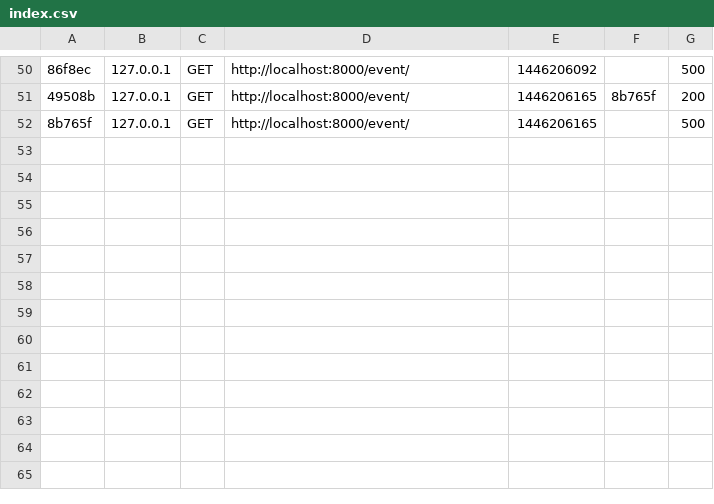
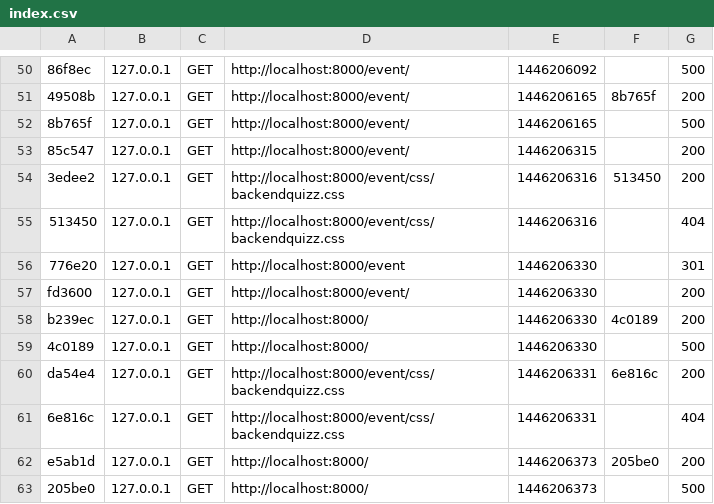
Before and after one commit to salem-k/BR-server, a CSV file: app/cache/dev/profiler/index.csv, drawn as a sheet; only a part is shown, gaps mark what is left out; the diff names each change by its address in the sheet, - before the commit and + after, or states it on an @@ line.

```diff
--- a/app/cache/dev/profiler/index.csv
+++ b/app/cache/dev/profiler/index.csv
+row 53: 85c547 | 127.0.0.1 | GET | http://localhost:8000/event/ | 1446206315 |  | 200
+row 54: 3edee2 | 127.0.0.1 | GET | http://localhost:8000/event/css/backendquizz.css | 1446206316 | 513450 | 200
+row 55: 513450 | 127.0.0.1 | GET | http://localhost:8000/event/css/backendquizz.css | 1446206316 |  | 404
+row 56: 776e20 | 127.0.0.1 | GET | http://localhost:8000/event | 1446206330 |  | 301
+row 57: fd3600 | 127.0.0.1 | GET | http://localhost:8000/event/ | 1446206330 |  | 200
+row 58: b239ec | 127.0.0.1 | GET | http://localhost:8000/ | 1446206330 | 4c0189 | 200
+row 59: 4c0189 | 127.0.0.1 | GET | http://localhost:8000/ | 1446206330 |  | 500
+row 60: da54e4 | 127.0.0.1 | GET | http://localhost:8000/event/css/backendquizz.css | 1446206331 | 6e816c | 200
+row 61: 6e816c | 127.0.0.1 | GET | http://localhost:8000/event/css/backendquizz.css | 1446206331 |  | 404
+row 62: e5ab1d | 127.0.0.1 | GET | http://localhost:8000/ | 1446206373 | 205be0 | 200
+row 63: 205be0 | 127.0.0.1 | GET | http://localhost:8000/ | 1446206373 |  | 500
```
Also changed, not shown: 39 other files.
